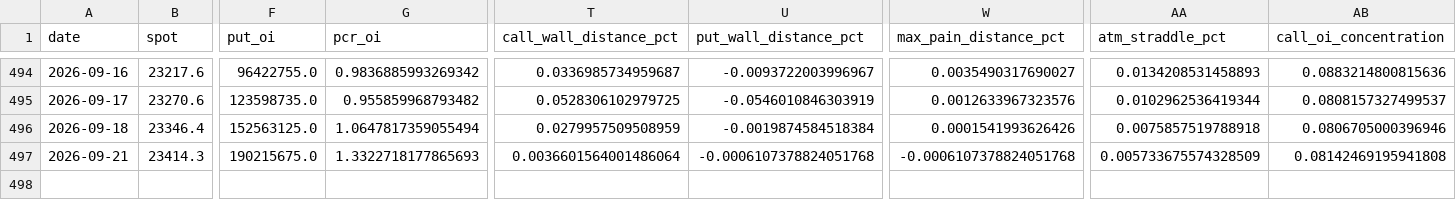
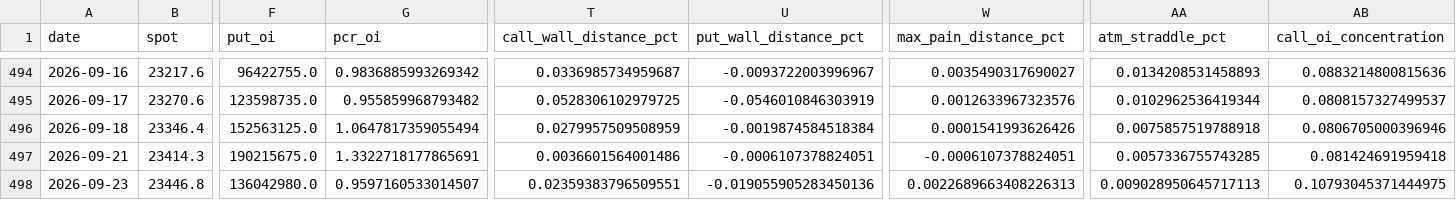
Before and after one commit to abhayv7272/FII-DII-Decode, a CSV file: data/historical_option_features.csv, drawn as a sheet; only a part is shown, gaps mark what is left out; rows hold the shown columns only; the diff names each change by its address in the sheet, - before the commit and + after, or states it on an @@ line.

```diff
--- a/data/historical_option_features.csv
+++ b/data/historical_option_features.csv
-G497 (pcr_oi): 1.3322718177865693
+G497 (pcr_oi): 1.3322718177865691
-T497 (call_wall_distance_pct): 0.0036601564001486064
+T497 (call_wall_distance_pct): 0.0036601564001486
-U497 (put_wall_distance_pct): -0.0006107378824051768
+U497 (put_wall_distance_pct): -0.0006107378824051
-W497 (max_pain_distance_pct): -0.0006107378824051768
+W497 (max_pain_distance_pct): -0.0006107378824051
-AA497 (atm_straddle_pct): 0.005733675574328509
+AA497 (atm_straddle_pct): 0.0057336755743285
-AB497 (call_oi_concentration): 0.08142469195941808
+AB497 (call_oi_concentration): 0.081424691959418
+row 498: 2026-09-23 | 23446.8 | 136042980.0 | 0.9597160533014507 | 0.02359383796509551 | -0.019055905283450136 | 0.0022689663408226313 | 0.009028950645717113 | 0.10793045371444975
```
Also changed, not shown: data/historical_futures_features.csv, data/historical_participant_oi.csv, 15 other files.
